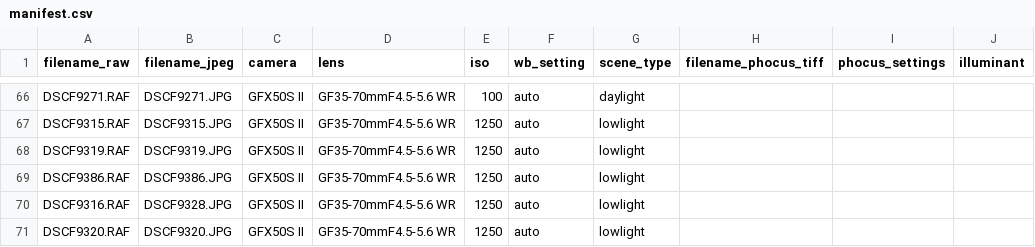
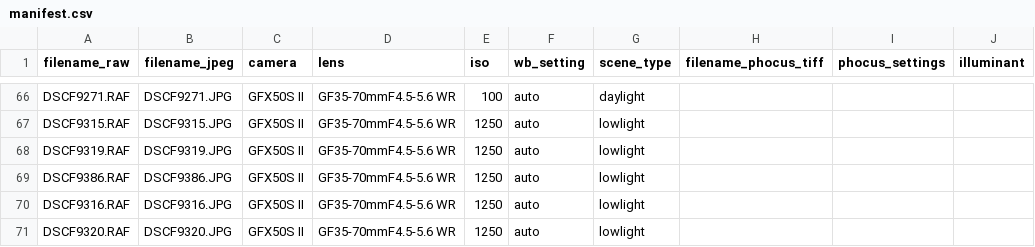
Before and after one commit to songjiun10-collab/Hncs, a CSV file: datasets/fuji/contributed/local-work-2026-08/manifest.csv, drawn as a sheet; only a part is shown, gaps mark what is left out; the diff covers the shown part only; the diff names each change by its address in the sheet, - before the commit and + after, or states it on an @@ line.

```diff
--- a/datasets/fuji/contributed/local-work-2026-08/manifest.csv
+++ b/datasets/fuji/contributed/local-work-2026-08/manifest.csv
-B70 (filename_jpeg): DSCF9328.JPG
+B70 (filename_jpeg): DSCF9316.JPG
```
Also changed, not shown: 1 removed row and 7 edited cells elsewhere in this file, 7 other files.
